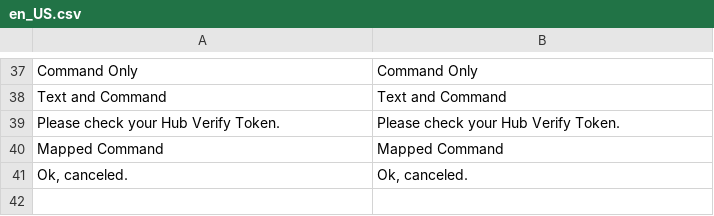
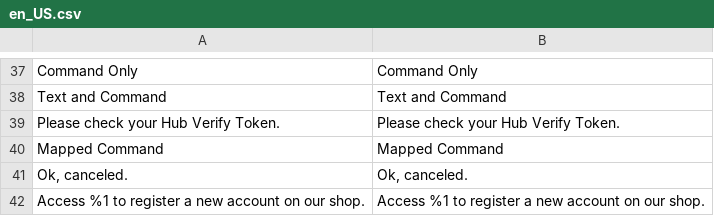
Before and after one commit to VectorxA/Magento-Chatbot, a CSV file: Magento2/app/code/Werules/Chatbot/i18n/en_US.csv, drawn as a sheet; only a part is shown, gaps mark what is left out.

Commit message:
add register command

```diff
--- a/Magento2/app/code/Werules/Chatbot/i18n/en_US.csv
+++ b/Magento2/app/code/Werules/Chatbot/i18n/en_US.csv
@@ -41 +41,2 @@
 "Ok, canceled.","Ok, canceled."
+"Access %1 to register a new account on our shop.","Access %1 to register a new account on our shop."
```
Also changed, not shown: 1 other file.
